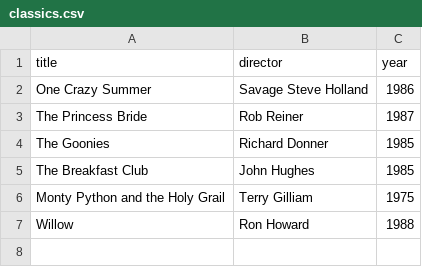
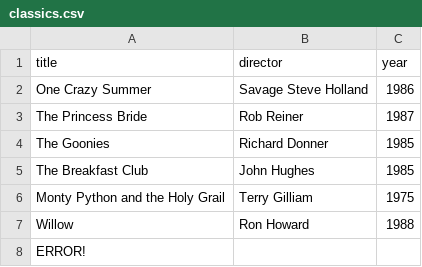
Before and after one commit to SCJ469/webflyx, a CSV file: classics.csv, drawn as a sheet.

Commit message:
Oops

```diff
--- a/classics.csv
+++ b/classics.csv
@@ -7 +7,2 @@ Monty Python and the Holy Grail, Terry Gilliam, 1975
 Willow, Ron Howard, 1988
+ERROR!
```
